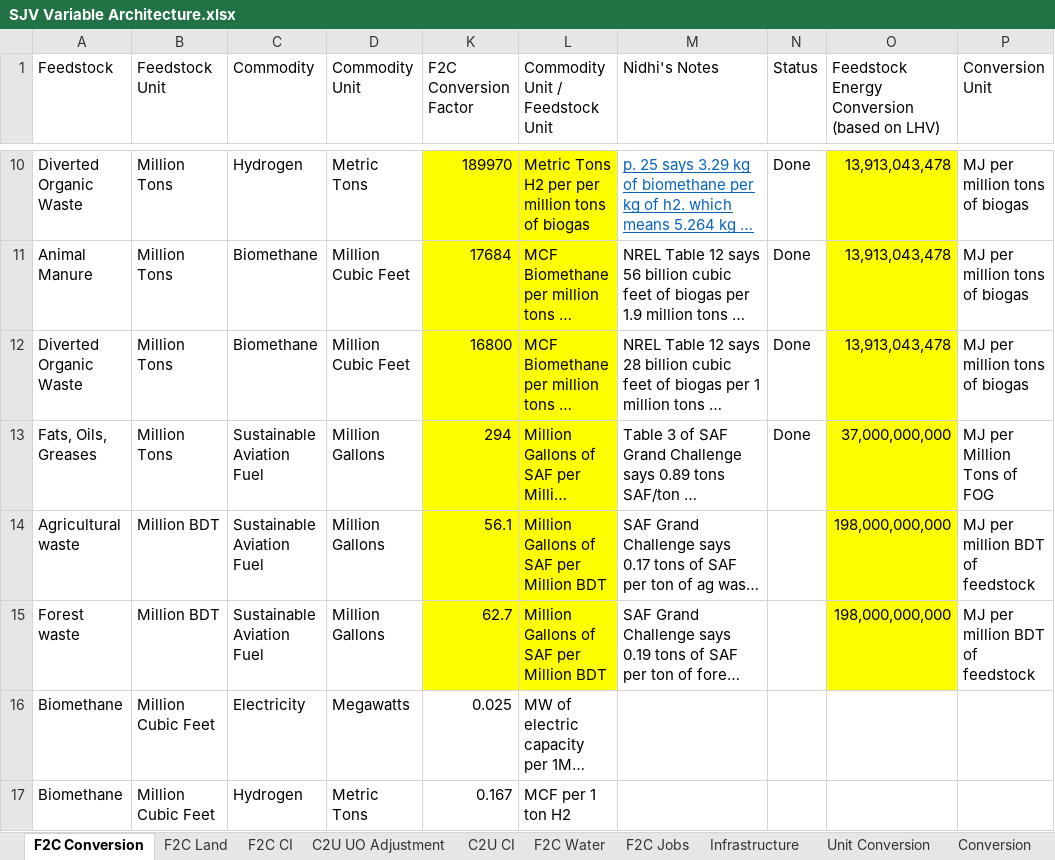
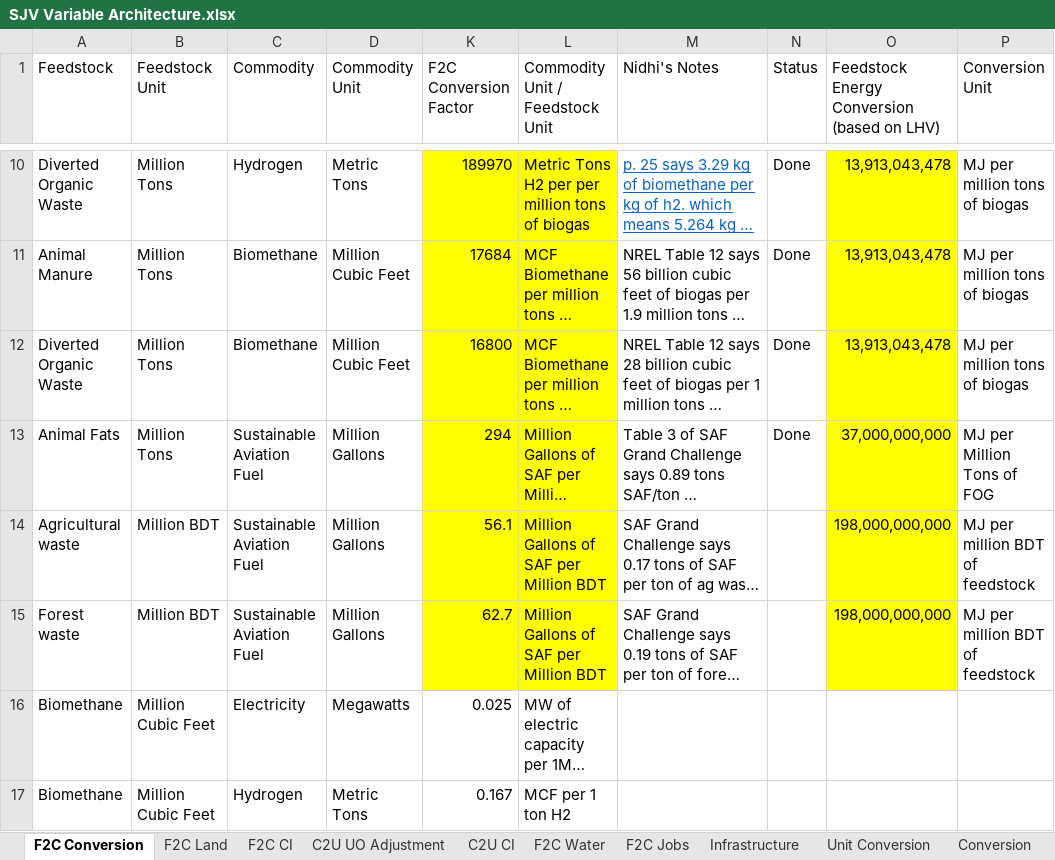
Before and after one commit to jarojasag/SJV, an Excel workbook: SJV Variable Architecture.xlsx, sheet F2C Conversion, drawn as a sheet; only a part is shown, gaps mark what is left out; long unchanged cells end in …; values as stored, in another font and other column widths than the file's, no borders; the diff names each change by its address in the sheet, - before the commit and + after, or states it on an @@ line.

```diff
--- a/SJV Variable Architecture.xlsx (sheet F2C Conversion)
+++ b/SJV Variable Architecture.xlsx (sheet F2C Conversion)
-A13 (Feedstock): Fats, Oils, Greases
+A13 (Feedstock): Animal Fats
```
Also changed, not shown: sheet F2C CI, output/Full Portfolio Analysis 2024-02-05.xlsx.
